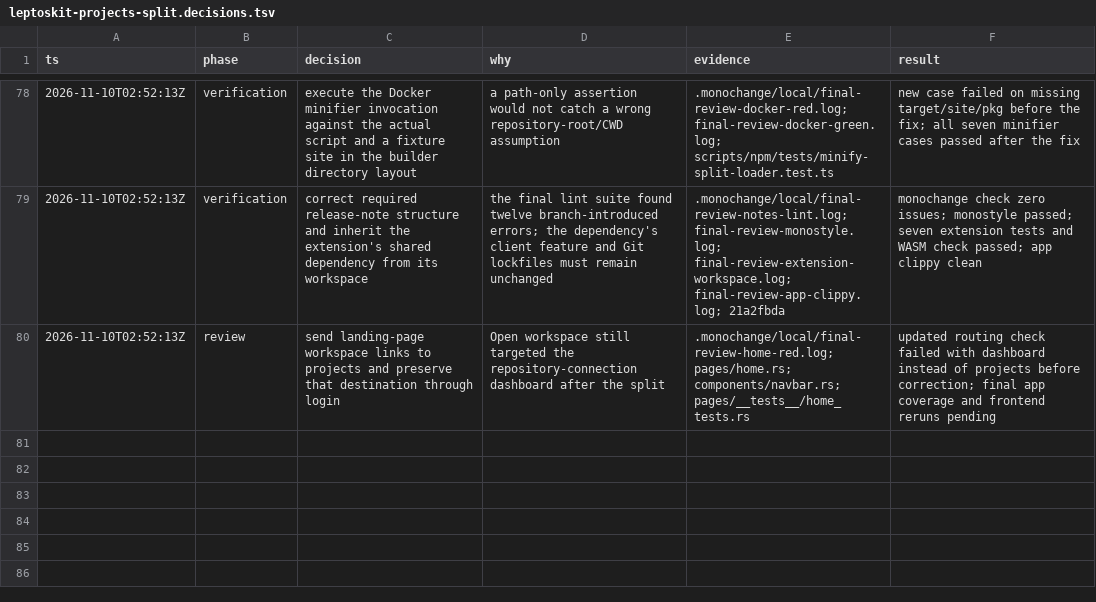
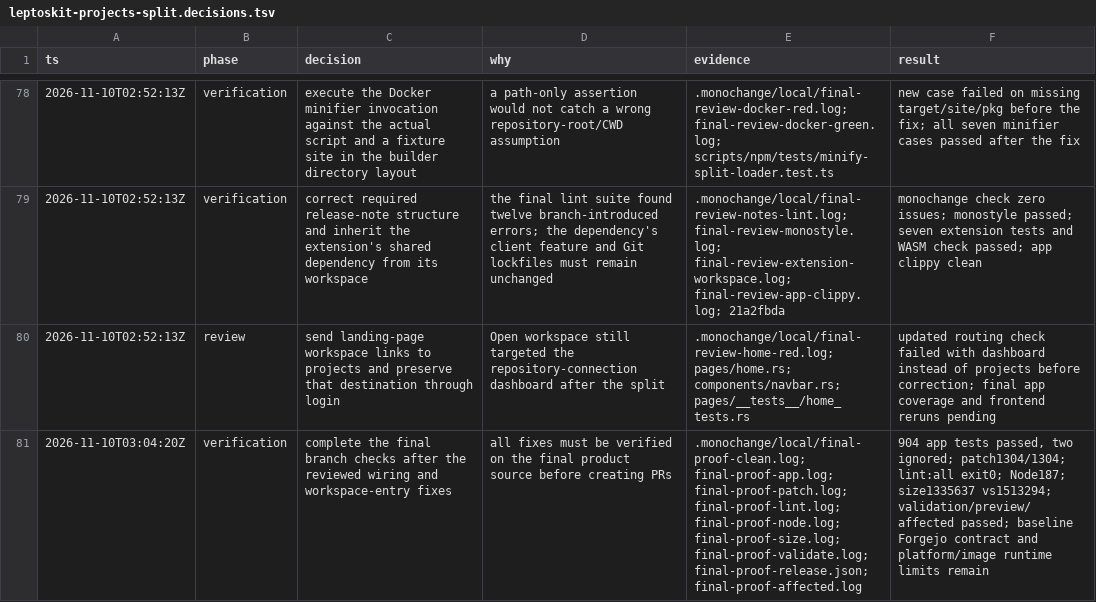
Before and after one commit to monochange/monochange, a TSV file: docs/plans/active/leptoskit-projects-split.decisions.tsv, drawn as a sheet; only a part is shown, gaps mark what is left out; the diff names each change by its address in the sheet, - before the commit and + after, or states it on an @@ line.

Commit message:
docs(app): record final verified projects migration state

```diff
--- a/docs/plans/active/leptoskit-projects-split.decisions.tsv
+++ b/docs/plans/active/leptoskit-projects-split.decisions.tsv
+row 81: 2026-11-10T03:04:20Z | verification | complete the final branch checks after the reviewed wiring and workspace-entry fixes | all fixes must be verified on the final product source before creating PRs | .monochange/local/final-proof-clean.log; final-proof-app.log; final-proof-patch.log; final-proof-lint.log; final-proof-node.log; final-proof-size.log; final-proof-validate.log; final-proof-release.json; final-proof-affected.log | 904 app tests passed, two ignored; patch1304/1304; lint:all exit0; Node187; size1335637 vs1513294; validation/preview/affected passed; baseline Forgejo contract and platform/image runtime limits remain
```
Also changed, not shown: 1 other file.
